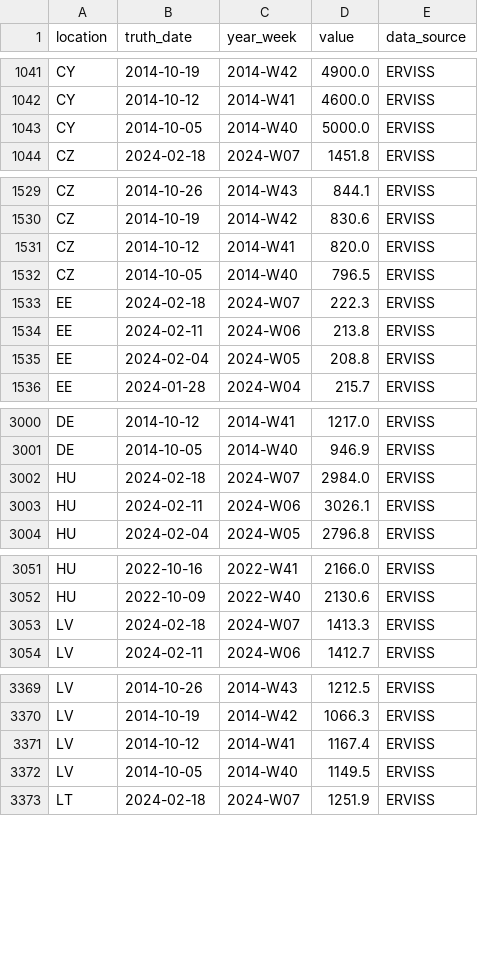
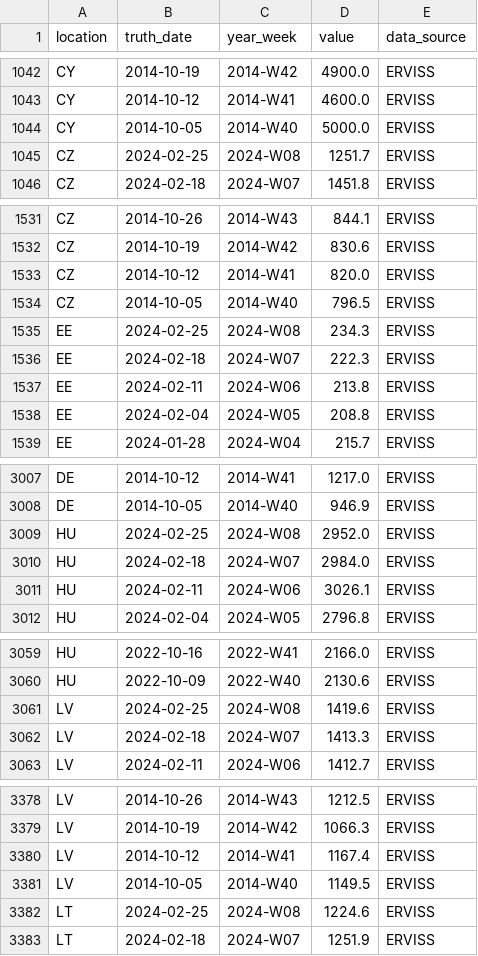
Before and after one commit to european-modelling-hubs/ari-forecast-hub, a CSV file: target-data/latest-ARI_incidence.csv, drawn as a sheet; only a part is shown, gaps mark what is left out; the diff covers the shown part only.

```diff
--- a/target-data/latest-ARI_incidence.csv
+++ b/target-data/latest-ARI_incidence.csv
@@ -1043,2 +1044,3 @@ CY,2014-10-12,2014-W41,4600.0,ERVISS
 CY,2014-10-05,2014-W40,5000.0,ERVISS
+CZ,2024-02-25,2024-W08,1251.7,ERVISS
 CZ,2024-02-18,2024-W07,1451.8,ERVISS
@@ -1532,2 +1534,3 @@ CZ,2014-10-12,2014-W41,820.0,ERVISS
 CZ,2014-10-05,2014-W40,796.5,ERVISS
+EE,2024-02-25,2024-W08,234.3,ERVISS
 EE,2024-02-18,2024-W07,222.3,ERVISS
@@ -3001,2 +3008,3 @@ DE,2014-10-12,2014-W41,1217.0,ERVISS
 DE,2014-10-05,2014-W40,946.9,ERVISS
+HU,2024-02-25,2024-W08,2952.0,ERVISS
 HU,2024-02-18,2024-W07,2984.0,ERVISS
@@ -3052,2 +3060,3 @@ HU,2022-10-16,2022-W41,2166.0,ERVISS
 HU,2022-10-09,2022-W40,2130.6,ERVISS
+LV,2024-02-25,2024-W08,1419.6,ERVISS
 LV,2024-02-18,2024-W07,1413.3,ERVISS
@@ -3372,2 +3381,3 @@ LV,2014-10-12,2014-W41,1167.4,ERVISS
 LV,2014-10-05,2014-W40,1149.5,ERVISS
+LT,2024-02-25,2024-W08,1224.6,ERVISS
 LT,2024-02-18,2024-W07,1251.9,ERVISS
```
Also changed, not shown: 12 added rows and 30 edited cells elsewhere in this file.
